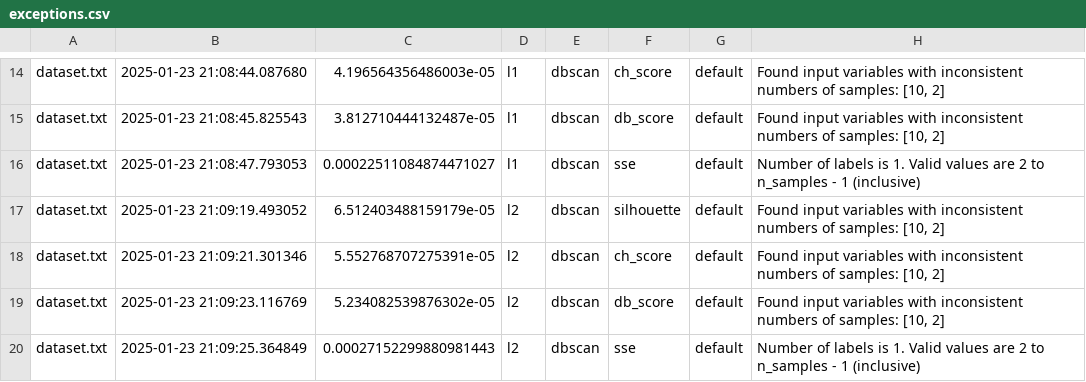
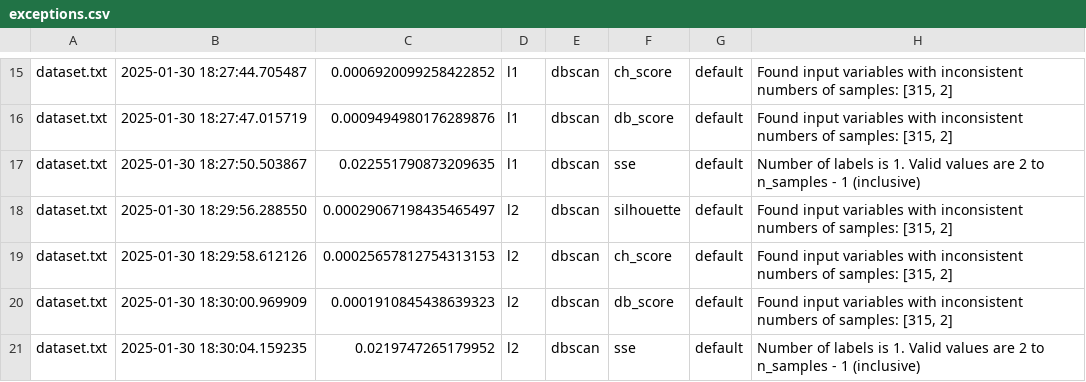
Before and after one commit to AertySantos/Clusterizacao_Semantica, a CSV file: data/output/exceptions.csv, drawn as a sheet; only a part is shown, gaps mark what is left out; addresses are those after the commit; the diff covers the shown part only; the diff names each change by its address in the sheet, - before the commit and + after, or states it on an @@ line.

```diff
--- a/data/output/exceptions.csv
+++ b/data/output/exceptions.csv
-B15: 2025-01-23 21:08:44.087680
+B15: 2025-01-30 18:27:44.705487
-C15: 4.196564356486003e-05
+C15: 0.0006920099258422852
-H15:H16: …of samples: [10, 2]
+H15:H16: …of samples: [315, 2]
-B16: 2025-01-23 21:08:45.825543
+B16: 2025-01-30 18:27:47.015719
-C16: 3.812710444132487e-05
+C16: 0.0009494980176289876
-B17: 2025-01-23 21:08:47.793053
+B17: 2025-01-30 18:27:50.503867
-C17: 0.00022511084874471027
+C17: 0.022551790873209635
-B18: 2025-01-23 21:09:19.493052
+B18: 2025-01-30 18:29:56.288550
-C18: 6.512403488159179e-05
+C18: 0.00029067198435465497
-H18:H20: …of samples: [10, 2]
+H18:H20: …of samples: [315, 2]
-B19: 2025-01-23 21:09:21.301346
+B19: 2025-01-30 18:29:58.612126
-C19: 5.552768707275391e-05
+C19: 0.00025657812754313153
-B20: 2025-01-23 21:09:23.116769
+B20: 2025-01-30 18:30:00.969909
-C20: 5.234082539876302e-05
+C20: 0.0001910845438639323
-B21: 2025-01-23 21:09:25.364849
+B21: 2025-01-30 18:30:04.159235
-C21: 0.00027152299880981443
+C21: 0.0219747265179952
```
Also changed, not shown: 1 added row and 36 edited cells elsewhere in this file, data/output/exec.csv, 14 other files.
